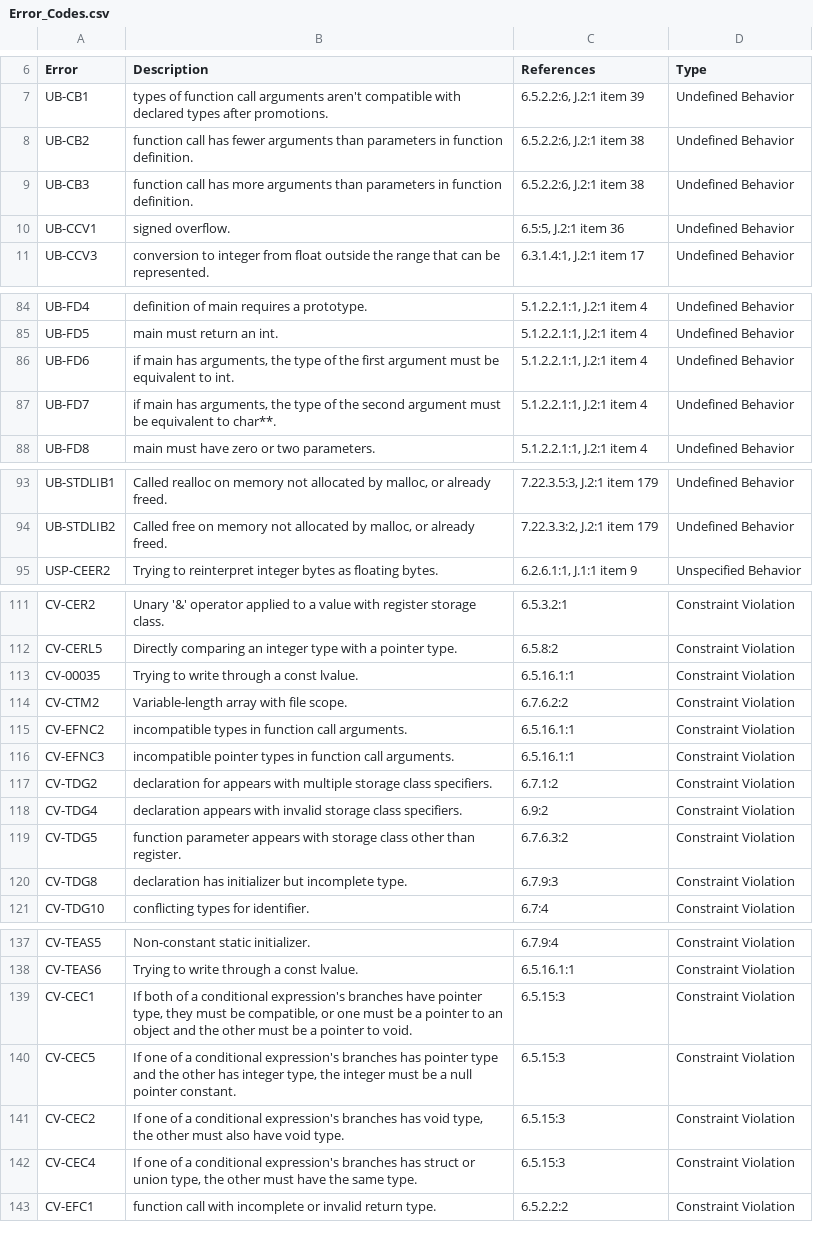
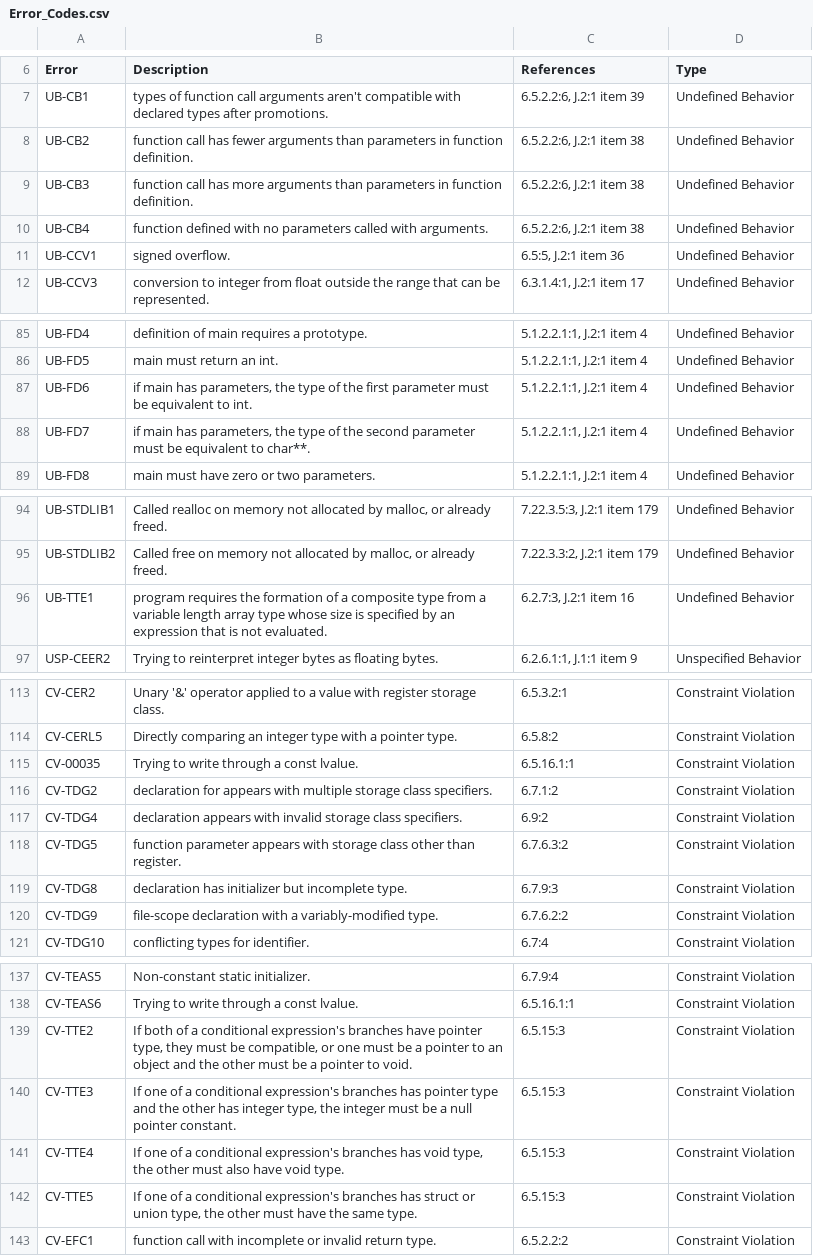
Before and after one commit to kframework/c-semantics, a CSV file: examples/simple/Error_Codes.csv, drawn as a sheet; only a part is shown, gaps mark what is left out.

Commit message:
Update examples.

```diff
--- a/examples/simple/Error_Codes.csv
+++ b/examples/simple/Error_Codes.csv
@@ -9,2 +9,3 @@ UB-CB2,function call has fewer arguments than parameters in function definition.
 UB-CB3,function call has more arguments than parameters in function definition.,"6.5.2.2:6, J.2:1 item 38",Undefined Behavior
+UB-CB4,function defined with no parameters called with arguments.,"6.5.2.2:6, J.2:1 item 38",Undefined Behavior
 UB-CCV1,signed overflow.,"6.5:5, J.2:1 item 36",Undefined Behavior
@@ -85,4 +86,4 @@ UB-FD4,definition of main requires a prototype.,"5.1.2.2.1:1, J.2:1 item 4",Unde
 UB-FD5,main must return an int.,"5.1.2.2.1:1, J.2:1 item 4",Undefined Behavior
-UB-FD6,"if main has arguments, the type of the first argument must be equivalent to int.","5.1.2.2.1:1, J.2:1 item 4",Undefined Behavior
-UB-FD7,"if main has arguments, the type of the second argument must be equivalent to char**.","5.1.2.2.1:1, J.2:1 item 4",Undefined Behavior
+UB-FD6,"if main has parameters, the type of the first parameter must be equivalent to int.","5.1.2.2.1:1, J.2:1 item 4",Undefined Behavior
+UB-FD7,"if main has parameters, the type of the second parameter must be equivalent to char**.","5.1.2.2.1:1, J.2:1 item 4",Undefined Behavior
 UB-FD8,main must have zero or two parameters.,"5.1.2.2.1:1, J.2:1 item 4",Undefined Behavior
@@ -94,2 +95,3 @@ UB-STDLIB1,"Called realloc on memory not allocated by malloc, or already freed."
 UB-STDLIB2,"Called free on memory not allocated by malloc, or already freed.","7.22.3.3:2, J.2:1 item 179",Undefined Behavior
+UB-TTE1,program requires the formation of a composite type from a variable length array type whose size is specified by an expression that is not evaluated.,"6.2.7:3, J.2:1 item 16",Undefined Behavior
 USP-CEER2,Trying to reinterpret integer bytes as floating bytes.,"6.2.6.1:1, J.1:1 item 9",Unspecified Behavior
@@ -113,5 +115,2 @@ CV-CERL5,Directly comparing an integer type with a pointer type.,6.5.8:2,Constra
 CV-00035,Trying to write through a const lvalue.,6.5.16.1:1,Constraint Violation
-CV-CTM2,Variable-length array with file scope.,6.7.6.2:2,Constraint Violation
-CV-EFNC2,incompatible types in function call arguments.,6.5.16.1:1,Constraint Violation
-CV-EFNC3,incompatible pointer types in function call arguments.,6.5.16.1:1,Constraint Violation
 CV-TDG2,declaration for appears with multiple storage class specifiers.,6.7.1:2,Constraint Violation
@@ -120,2 +119,3 @@ CV-TDG5,function parameter appears with storage class other than register.,6.7.6
 CV-TDG8,declaration has initializer but incomplete type.,6.7.9:3,Constraint Violation
+CV-TDG9,file-scope declaration with a variably-modified type.,6.7.6.2:2,Constraint Violation
 CV-TDG10,conflicting types for identifier.,6.7:4,Constraint Violation
@@ -138,6 +138,6 @@ CV-TEAS5,Non-constant static initializer.,6.7.9:4,Constraint Violation
 CV-TEAS6,Trying to write through a const lvalue.,6.5.16.1:1,Constraint Violation
-CV-CEC1,"If both of a conditional expression's branches have pointer type, they must be compatible, or one must be a pointer to an object and the other must be a pointer to void.",6.5.15:3,Constraint Violation
-CV-CEC5,"If one of a conditional expression's branches has pointer type and the other has integer type, the integer must be a null pointer constant.",6.5.15:3,Constraint Violation
-CV-CEC2,"If one of a conditional expression's branches has void type, the other must also have void type.",6.5.15:3,Constraint Violation
-CV-CEC4,"If one of a conditional expression's branches has struct or union type, the other must have the same type.",6.5.15:3,Constraint Violation
+CV-TTE2,"If both of a conditional expression's branches have pointer type, they must be compatible, or one must be a pointer to an object and the other must be a pointer to void.",6.5.15:3,Constraint Violation
+CV-TTE3,"If one of a conditional expression's branches has pointer type and the other has integer type, the integer must be a null pointer constant.",6.5.15:3,Constraint Violation
+CV-TTE4,"If one of a conditional expression's branches has void type, the other must also have void type.",6.5.15:3,Constraint Violation
+CV-TTE5,"If one of a conditional expression's branches has struct or union type, the other must have the same type.",6.5.15:3,Constraint Violation
 CV-EFC1,function call with incomplete or invalid return type.,6.5.2.2:2,Constraint Violation
```
Also changed, not shown: 31 other files.
